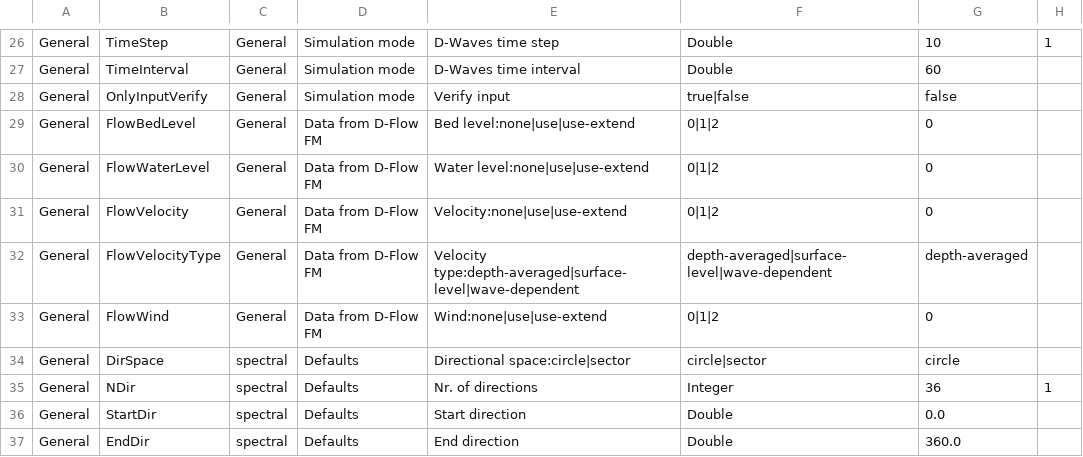
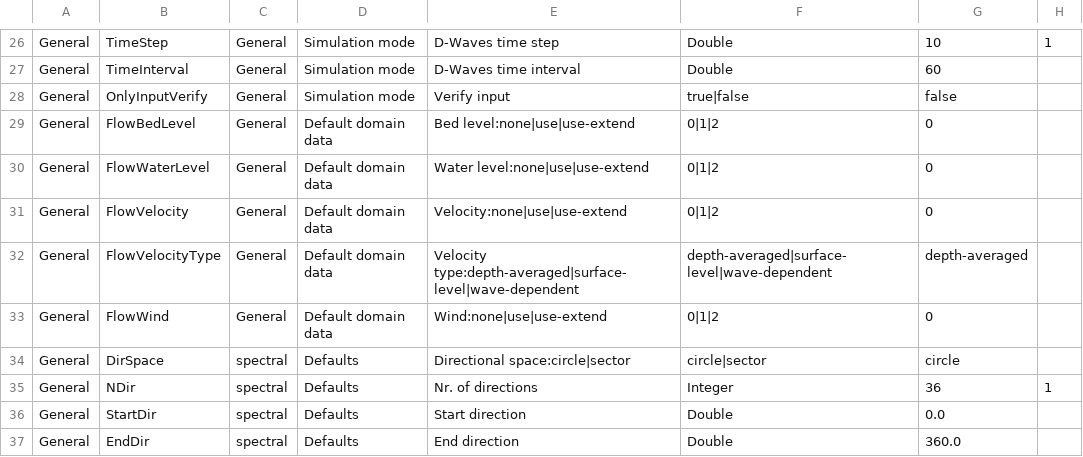
Before and after one commit to Deltares-research/DHYDROGUI, a CSV file: src/DeltaShell.Plugins.FMSuite.Wave/dwave-properties.csv, drawn as a sheet; only a part is shown, gaps mark what is left out; the diff names each change by its address in the sheet, - before the commit and + after, or states it on an @@ line.

Commit message:
D3DFMIQ-1660 - Rename D-Waves setting category from 'Data from D-Flow FM' to 'Default domain data'.
Former-commit-id: 5022a178c194ef995383988151c6cb591937f49e
Former-commit-id: ef7c941702051c2c3192f3b60c7b9811c1b23c1f

```diff
--- a/src/DeltaShell.Plugins.FMSuite.Wave/dwave-properties.csv
+++ b/src/DeltaShell.Plugins.FMSuite.Wave/dwave-properties.csv
-D29:D33: Data from D-Flow FM
+D29:D33: Default domain data
```
